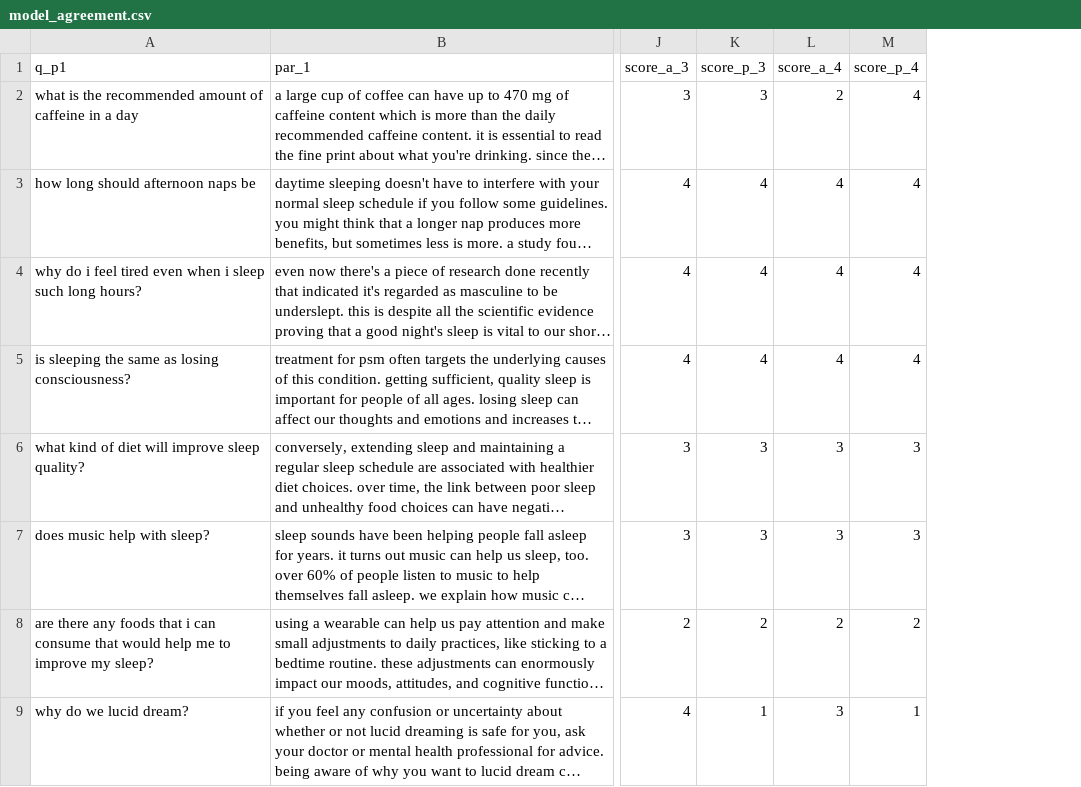
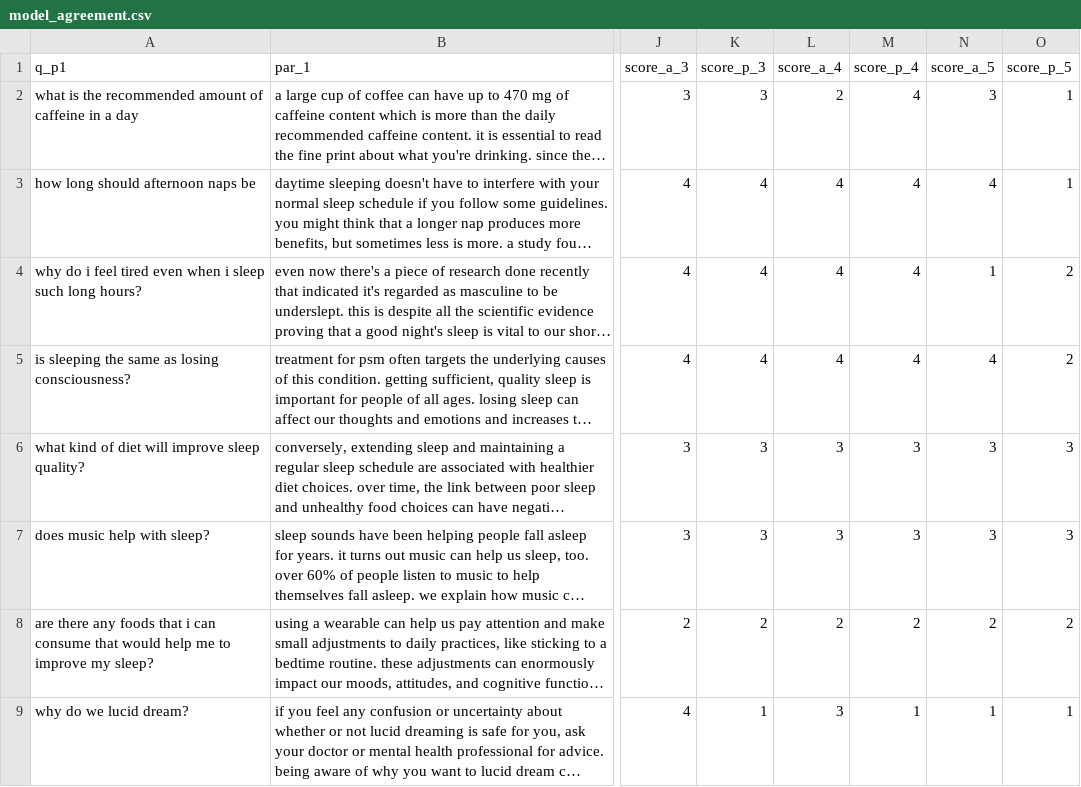
Before and after one commit to IvaBojic/SleepQA, a CSV file: data/agreement/model_agreement.csv, drawn as a sheet; only a part is shown, gaps mark what is left out; long unchanged cells end in …; the diff names each change by its address in the sheet, - before the commit and + after, or states it on an @@ line.

```diff
--- a/data/agreement/model_agreement.csv
+++ b/data/agreement/model_agreement.csv
+column N (score_a_5), rows 2-9: 3 | 4 | 1 | 4 | 3 | 3 | 2 | 1
+column O (score_p_5), rows 2-9: 1 | 1 | 2 | 2 | 3 | 3 | 2 | 1
```
Also changed, not shown: 4 other files.
